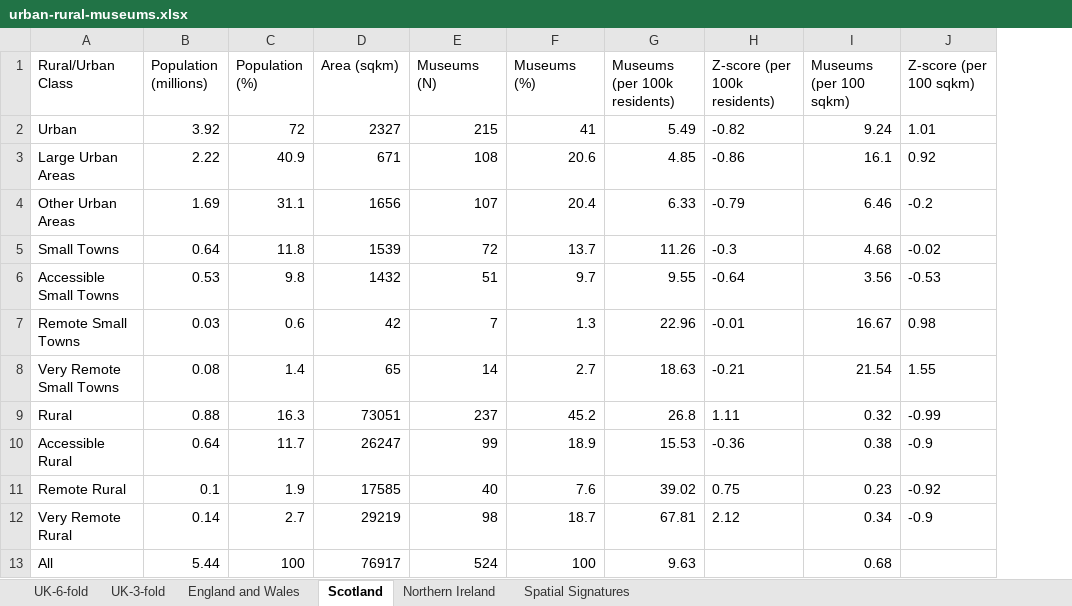
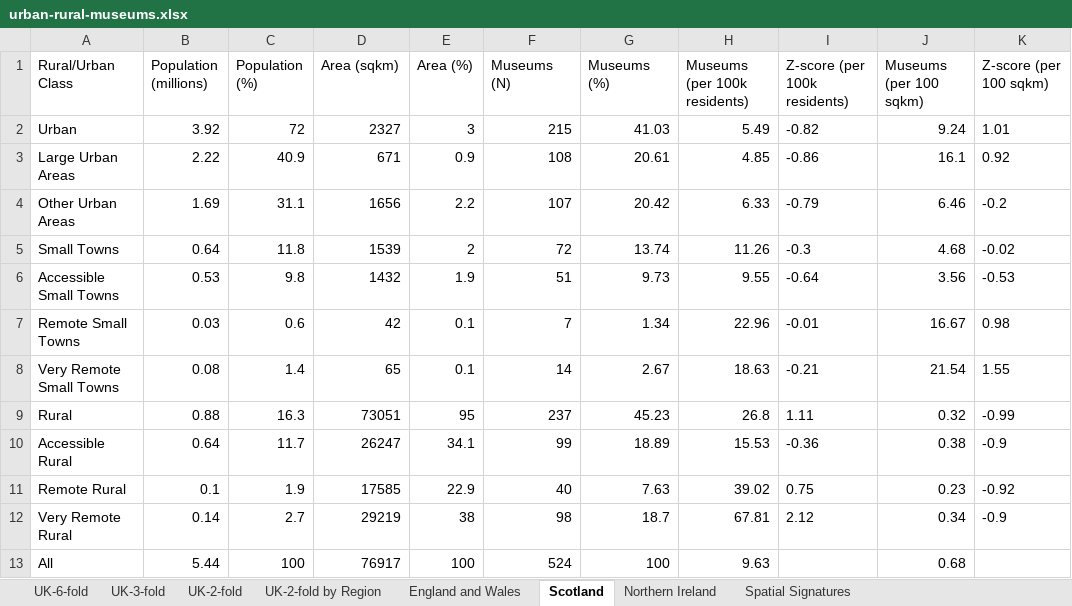
Before and after one commit to Birkbeck/urban-rural-museums-uk, an Excel workbook: figures/urban-rural-museums.xlsx, sheet Scotland, drawn as a sheet; values as stored, in another font and other column widths than the file's, no borders; addresses are those after the commit; the diff names each change by its address in the sheet, - before the commit and + after, or states it on an @@ line.

Commit message:
add houses only table, add gridlines to spatial signatures area chart

```diff
--- a/figures/urban-rural-museums.xlsx (sheet Scotland)
+++ b/figures/urban-rural-museums.xlsx (sheet Scotland)
+sheet tab: UK-2-fold
+sheet tab: UK-2-fold by Region
+column E (Area (%)), rows 2-13: 3 | 0.9 | 2.2 | 2 | 1.9 | 0.1 | 0.1 | 95 | 34.1 | 22.9 | 38 | 100
-G2 (Museums (%)): 41
+G2 (Museums (%)): 41.03
-G3 (Museums (%)): 20.6
+G3 (Museums (%)): 20.61
-G4 (Museums (%)): 20.4
+G4 (Museums (%)): 20.42
-G5 (Museums (%)): 13.7
+G5 (Museums (%)): 13.74
-G6 (Museums (%)): 9.7
+G6 (Museums (%)): 9.73
-G7 (Museums (%)): 1.3
+G7 (Museums (%)): 1.34
-G8 (Museums (%)): 2.7
+G8 (Museums (%)): 2.67
-G9 (Museums (%)): 45.2
+G9 (Museums (%)): 45.23
-G10 (Museums (%)): 18.9
+G10 (Museums (%)): 18.89
-G11 (Museums (%)): 7.6
+G11 (Museums (%)): 7.63
```
Also changed, not shown: sheet Spatial Signatures, sheet Northern Ireland, sheet UK-6-fold, sheet England and Wales, sheet UK-3-fold, figures/all-museums.xlsx, 4 other files.
